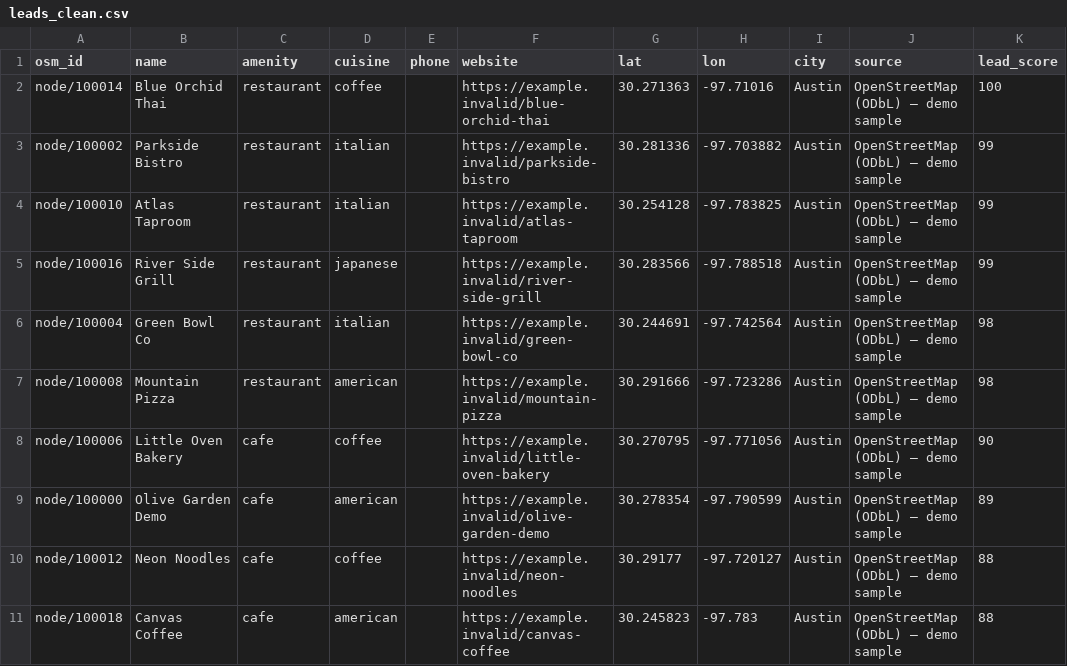
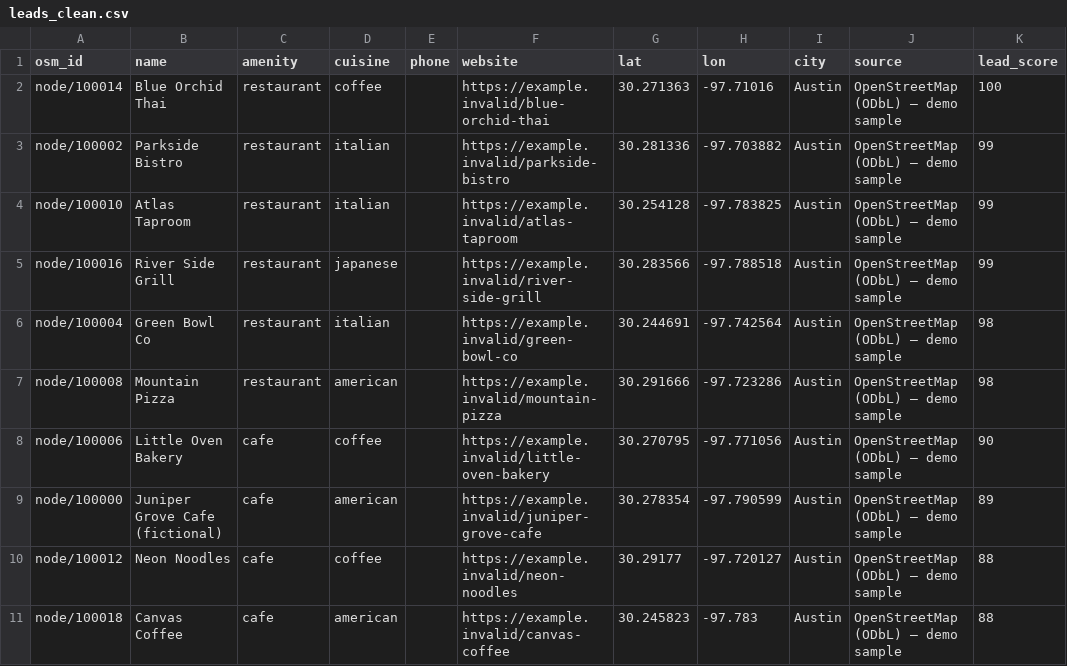
Before and after one commit to nyyoautomation/nyyoautomation, a CSV file: demos/lead-pipeline/data/leads_clean.csv, drawn as a sheet; only a part is shown; the diff names each change by its address in the sheet, - before the commit and + after, or states it on an @@ line.

```diff
--- a/demos/lead-pipeline/data/leads_clean.csv
+++ b/demos/lead-pipeline/data/leads_clean.csv
-B9 (name): Olive Garden Demo
+B9 (name): Juniper Grove Cafe (fictional)
-F9 (website): https://example.invalid/olive-garden-demo
+F9 (website): https://example.invalid/juniper-grove-cafe
```
Also changed, not shown: demos/lead-pipeline/data/raw_pois.csv, 1 other file.
